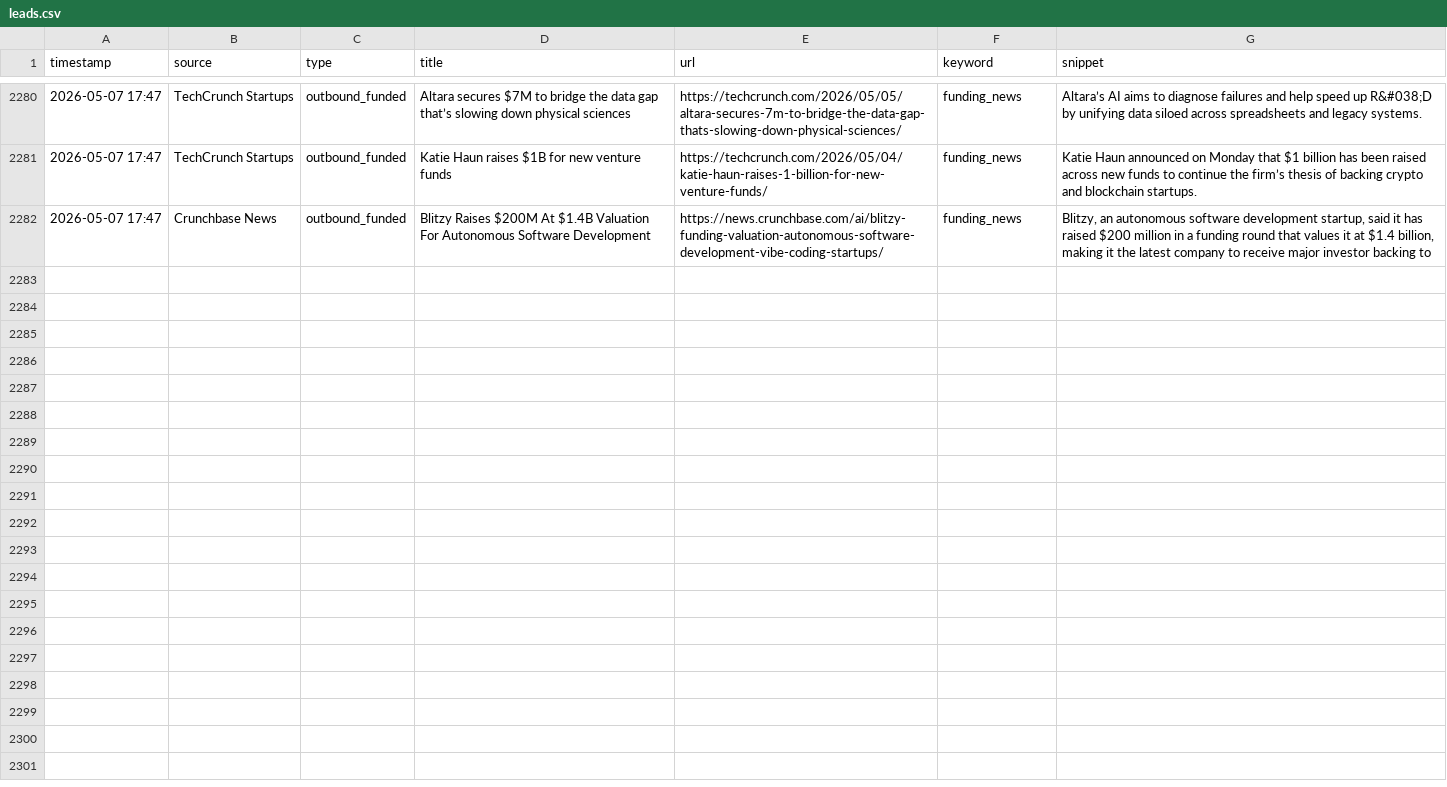
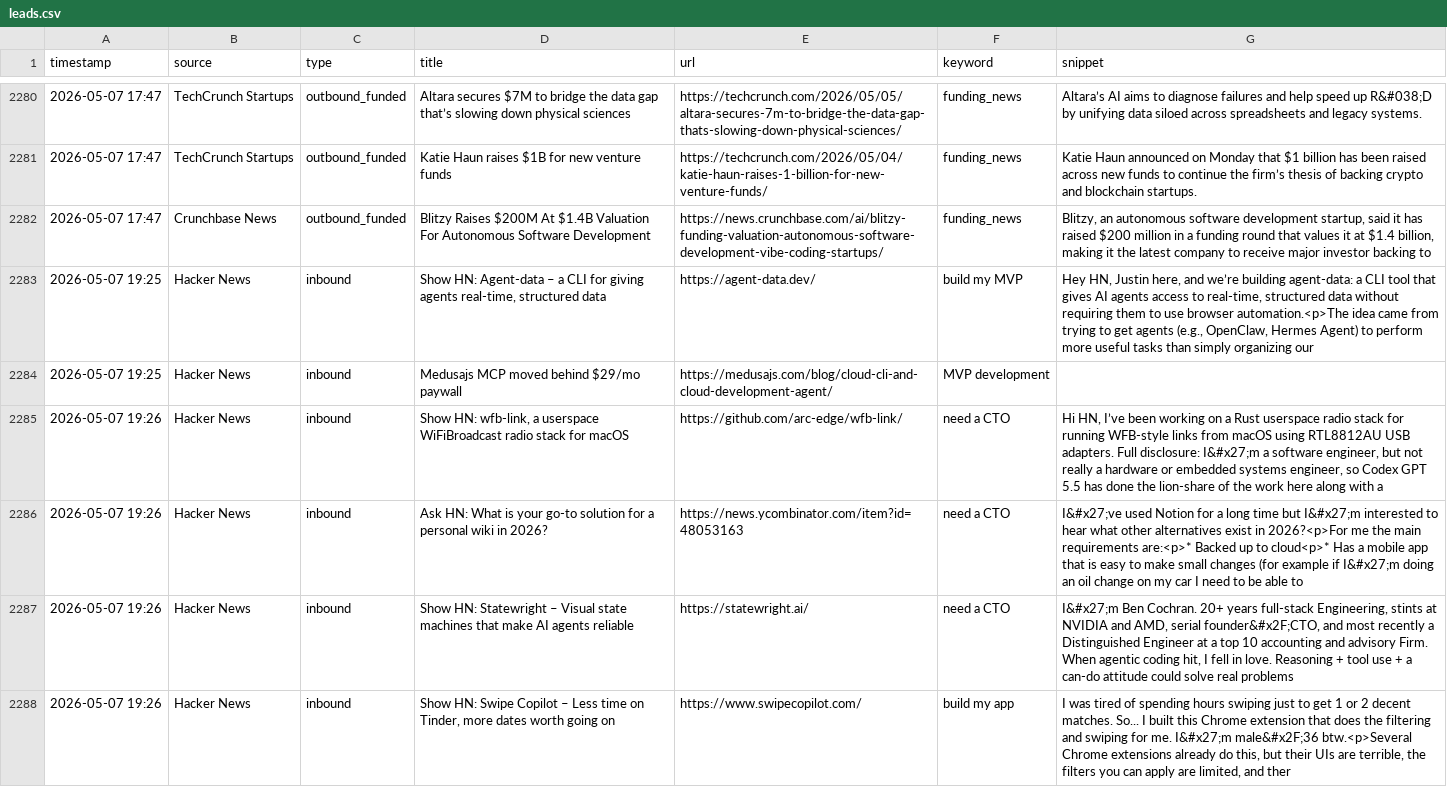
Before and after one commit to rajcreates/mvp-lead-system, a CSV file: leads.csv, drawn as a sheet; only a part is shown, gaps mark what is left out; ↵ is a line break in a cell; the diff covers the shown part only; the diff names each change by its address in the sheet, - before the commit and + after, or states it on an @@ line.

```diff
--- a/leads.csv
+++ b/leads.csv
+row 2283: 2026-05-07 19:25 | Hacker News | inbound | Show HN: Agent-data – a CLI for giving agents real-time, structured data | https://agent-data.dev/ | build my MVP | Hey HN, Justin here, and we’re building agent-data: a CLI tool that gives AI agents access to real-time, structured data without requiring them to use browser automation.<p>The idea came from trying to get agents (e.g., OpenClaw, Hermes Agent) to perform more useful tasks than simply organizing our
+row 2284: 2026-05-07 19:25 | Hacker News | inbound | Medusajs MCP moved behind $29/mo paywall | https://medusajs.com/blog/cloud-cli-and-cloud-development-agent/ | MVP development
+row 2285: 2026-05-07 19:26 | Hacker News | inbound | Show HN: wfb-link, a userspace WiFiBroadcast radio stack for macOS | https://github.com/arc-edge/wfb-link/ | need a CTO | Hi HN, I’ve been working on a Rust userspace radio stack for running WFB-style links from macOS using RTL8812AU USB adapters. Full disclosure: I&#x27;m a software engineer, but not really a hardware or embedded systems engineer, so Codex GPT 5.5 has done the lion-share of the work here along with a
+row 2286: 2026-05-07 19:26 | Hacker News | inbound | Ask HN: What is your go-to solution for a personal wiki in 2026? | https://news.ycombinator.com/item?id=48053163 | need a CTO | I&#x27;ve used Notion for a long time but I&#x27;m interested to hear what other alternatives exist in 2026?<p>For me the main requirements are:<p>* Backed up to cloud<p>* Has a mobile app that is easy to make small changes (for example if I&#x27;m doing an oil change on my car I need to be able to
+row 2287: 2026-05-07 19:26 | Hacker News | inbound | Show HN: Statewright – Visual state machines that make AI agents reliable | https://statewright.ai/ | need a CTO | I&#x27;m Ben Cochran. 20+ years full-stack Engineering, stints at NVIDIA and AMD, serial founder&#x2F;CTO, and most recently a Distinguished Engineer at a top 10 accounting and advisory Firm. ↵ When agentic coding hit, I fell in love. Reasoning + tool use + a can-do attitude could solve real problems
+row 2288: 2026-05-07 19:26 | Hacker News | inbound | Show HN: Swipe Copilot – Less time on Tinder, more dates worth going on | https://www.swipecopilot.com/ | build my app | I was tired of spending hours swiping just to get 1 or 2 decent matches. So... I built this Chrome extension that does the filtering and swiping for me. I&#x27;m male&#x2F;36 btw.<p>Several Chrome extensions already do this, but their UIs are terrible, the filters you can apply are limited, and ther
```
Also changed, not shown: 6 added rows elsewhere in this file, 1 other file.
